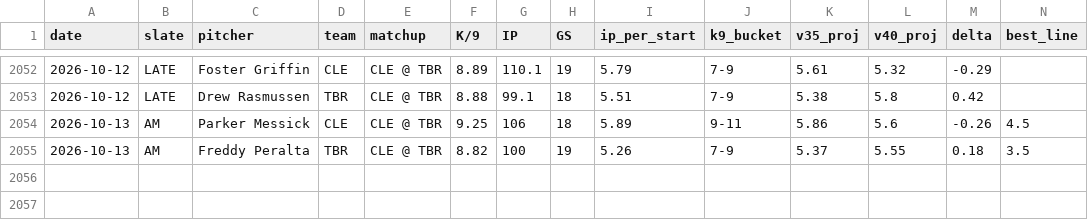
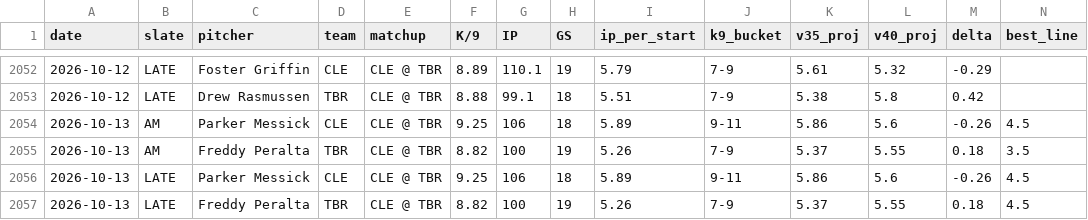
Before and after one commit to jordantaylorkurzweil-hash/MLB-Kprop-Pipeline, a CSV file: workspace/shadow_v35_vs_v40.csv, drawn as a sheet; only a part is shown, gaps mark what is left out; rows hold the shown columns only; the diff names each change by its address in the sheet, - before the commit and + after, or states it on an @@ line.

```diff
--- a/workspace/shadow_v35_vs_v40.csv
+++ b/workspace/shadow_v35_vs_v40.csv
+row 2056: 2026-10-13 | LATE | Parker Messick | CLE | CLE @ TBR | 9.25 | 106 | 18 | 5.89 | 9-11 | 5.86 | 5.6 | -0.26 | 4.5
+row 2057: 2026-10-13 | LATE | Freddy Peralta | TBR | CLE @ TBR | 8.82 | 100 | 19 | 5.26 | 7-9 | 5.37 | 5.55 | 0.18 | 4.5
```
Also changed, not shown: 3 other files.
